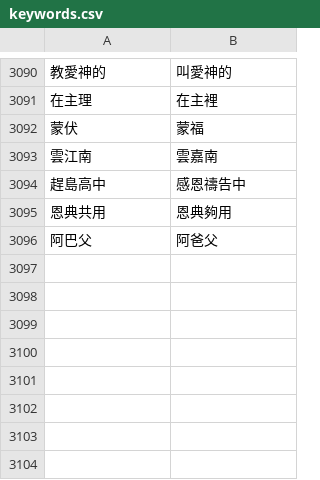
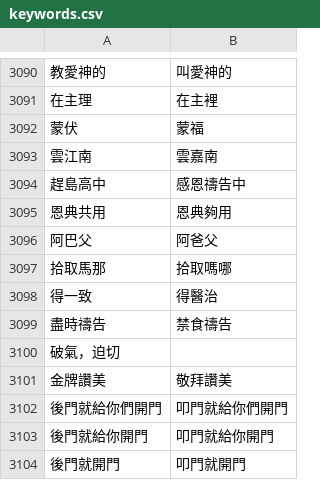
Before and after one commit to Enoooch0921/Srt-Christian-vocabulary-replacement, a CSV file: keywords.csv, drawn as a sheet; only a part is shown, gaps mark what is left out; the diff names each change by its address in the sheet, - before the commit and + after, or states it on an @@ line.

Commit message:
Update keywords.csv

```diff
--- a/keywords.csv
+++ b/keywords.csv
+row 3097: 拾取馬那 | 拾取嗎哪
+row 3098: 得一致 | 得醫治
+row 3099: 盡時禱告 | 禁食禱告
+row 3100: 破氣，迫切
+row 3101: 金牌讚美 | 敬拜讚美
+row 3102: 後門就給你們開門 | 叩門就給你們開門
+row 3103: 後門就給你開門 | 叩門就給你開門
+row 3104: 後門就開門 | 叩門就開門
```
